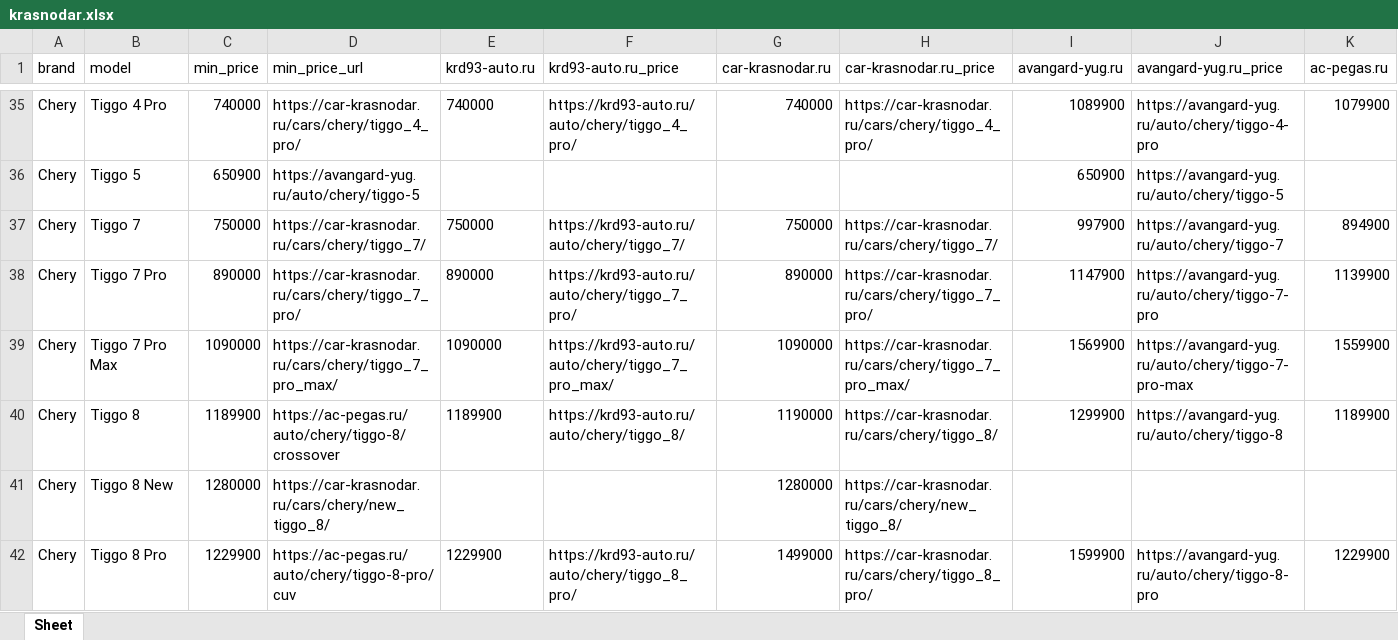
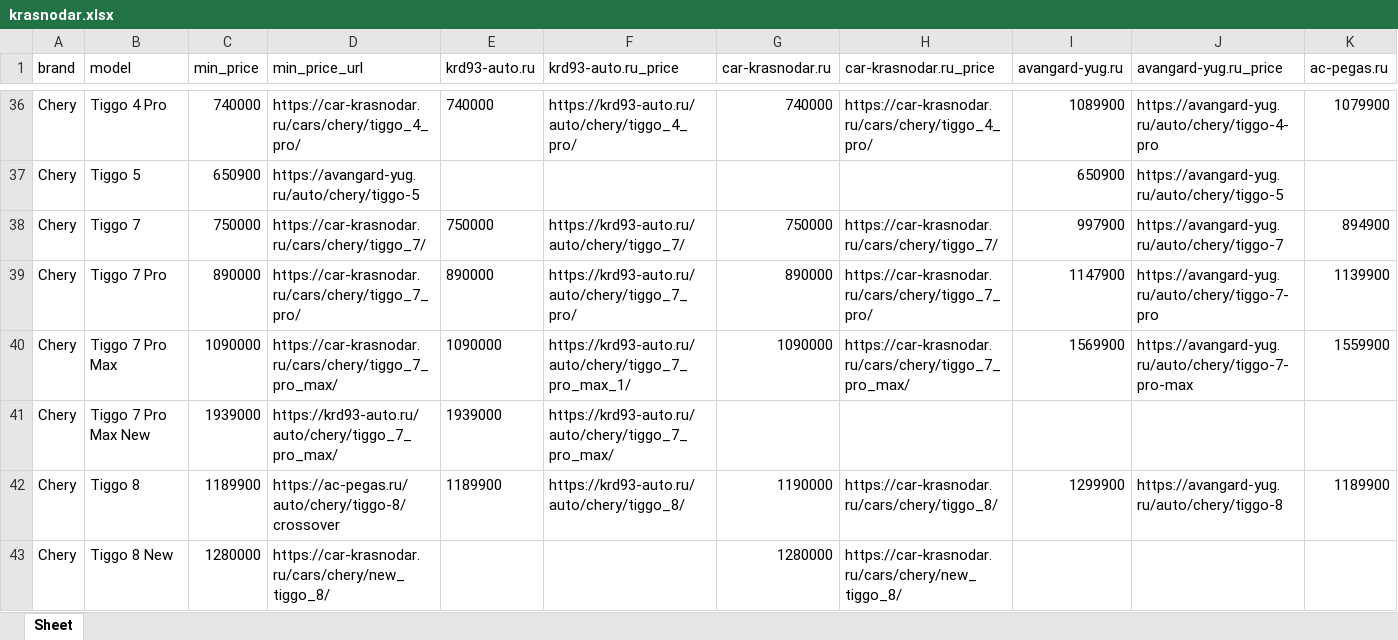
Before and after one commit to AlekseyNushtaev/AutoPars010824, an Excel workbook: krasnodar.xlsx, sheet Sheet, drawn as a sheet; only a part is shown, gaps mark what is left out; the shorter side is filled out with more unchanged rows; values as stored, in another font and other column widths than the file's, no borders; addresses are those after the commit; rows hold the shown columns only; the diff covers the shown part only; the diff names each change by its address in the sheet, - before the commit and + after, or states it on an @@ line.

```diff
--- a/krasnodar.xlsx (sheet Sheet)
+++ b/krasnodar.xlsx (sheet Sheet)
-F40 (krd93-auto.ru_price): https://krd93-auto.ru/auto/chery/tiggo_7_pro_max/
+F40 (krd93-auto.ru_price): https://krd93-auto.ru/auto/chery/tiggo_7_pro_max_1/
+row 41: Chery | Tiggo 7 Pro Max New | 1939000 | https://krd93-auto.ru/auto/chery/tiggo_7_pro_max/ | 1939000 | https://krd93-auto.ru/auto/chery/tiggo_7_pro_max/
```
Also changed, not shown: 5 added rows, 4 removed rows and 11 edited cells elsewhere in this sheet, stavropol.xlsx, surgut.xlsx, 9 other files.
